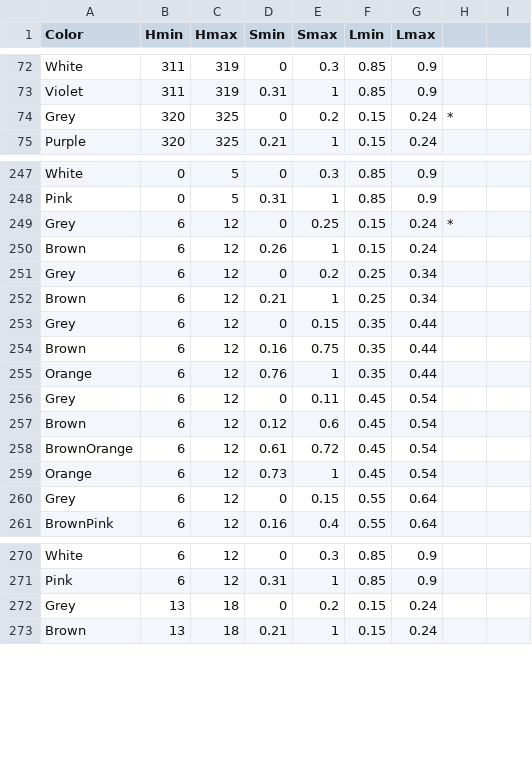
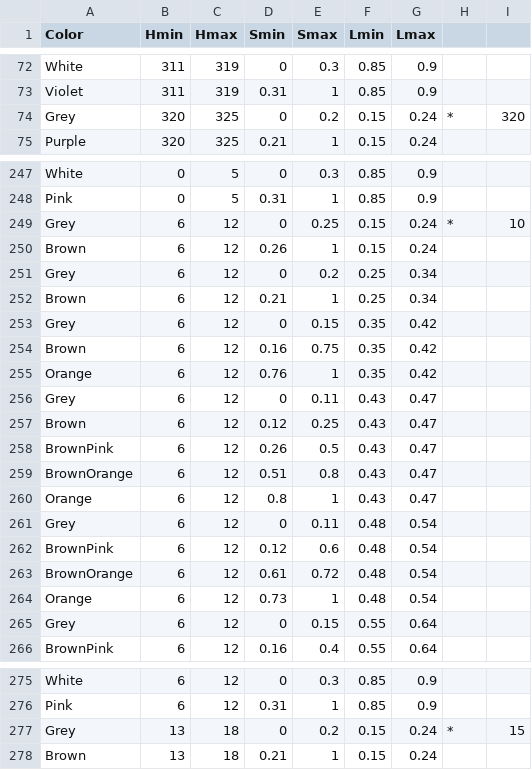
Before and after one commit to theunknowner/Thresholds, a CSV file: Thresholds/hslcolor-thresholds2.csv, drawn as a sheet; only a part is shown, gaps mark what is left out; the diff covers the shown part only.

Commit message:
7/11/14 - revised thresholds

```diff
--- a/Thresholds/hslcolor-thresholds2.csv
+++ b/Thresholds/hslcolor-thresholds2.csv
@@ -74 +74 @@ Violet,311,319,0.31,1,0.85,0.9,
-Grey,320,325,0,0.2,0.15,0.24,*
+Grey,320,325,0,0.2,0.15,0.24,*,320
@@ -249 +249 @@ Pink,0,5,0.31,1,0.85,0.9,
-Grey,6,12,0,0.25,0.15,0.24,*
+Grey,6,12,0,0.25,0.15,0.24,*,10
@@ -253,7 +253,12 @@ Brown,6,12,0.21,1,0.25,0.34,
-Grey,6,12,0,0.15,0.35,0.44,
-Brown,6,12,0.16,0.75,0.35,0.44,
-Orange,6,12,0.76,1,0.35,0.44,
-Grey,6,12,0,0.11,0.45,0.54,
-Brown,6,12,0.12,0.6,0.45,0.54,
-BrownOrange,6,12,0.61,0.72,0.45,0.54,
-Orange,6,12,0.73,1,0.45,0.54,
+Grey,6,12,0,0.15,0.35,0.42,,
+Brown,6,12,0.16,0.75,0.35,0.42,,
+Orange,6,12,0.76,1,0.35,0.42,,
+Grey,6,12,0,0.11,0.43,0.47,,
+Brown,6,12,0.12,0.25,0.43,0.47,,
+BrownPink,6,12,0.26,0.5,0.43,0.47,,
+BrownOrange,6,12,0.51,0.8,0.43,0.47,,
+Orange,6,12,0.8,1,0.43,0.47,,
+Grey,6,12,0,0.11,0.48,0.54,,
+BrownPink,6,12,0.12,0.6,0.48,0.54,,
+BrownOrange,6,12,0.61,0.72,0.48,0.54,,
+Orange,6,12,0.73,1,0.48,0.54,,
@@ -272 +277 @@ Pink,6,12,0.31,1,0.85,0.9,
-Grey,13,18,0,0.2,0.15,0.24,
+Grey,13,18,0,0.2,0.15,0.24,*,15
```
Also changed, not shown: 63 edited cells elsewhere in this file.
